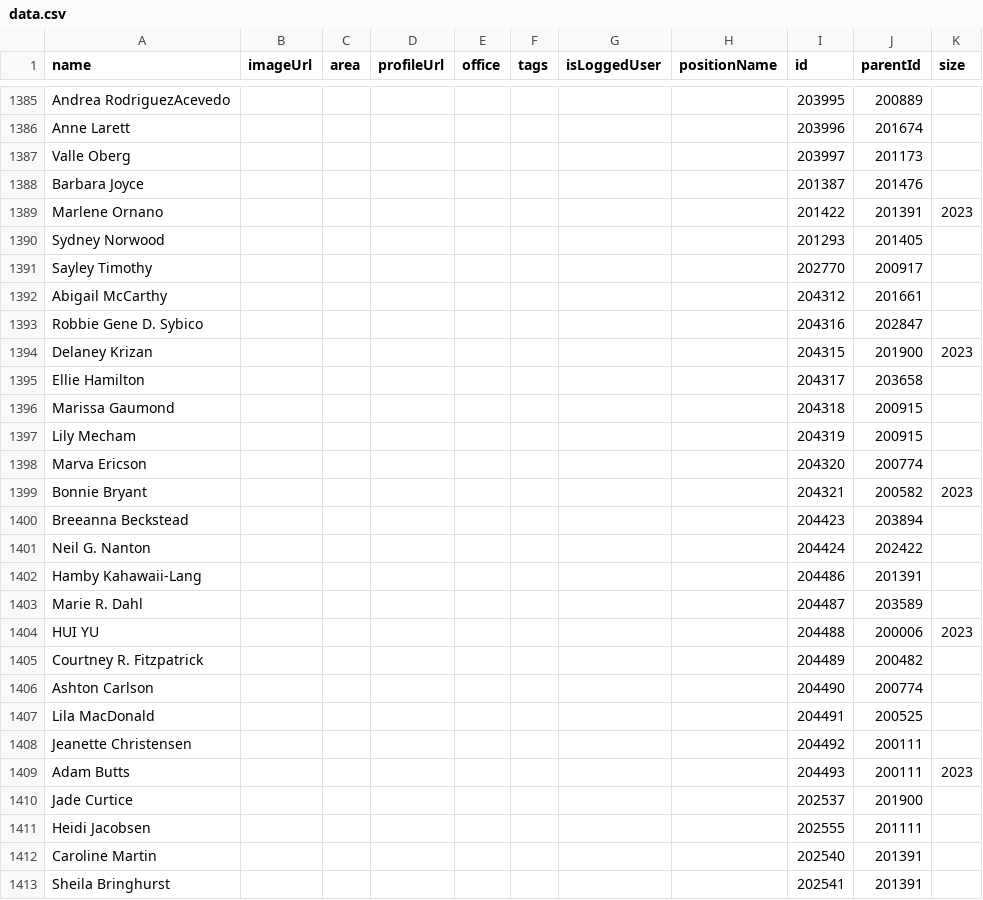
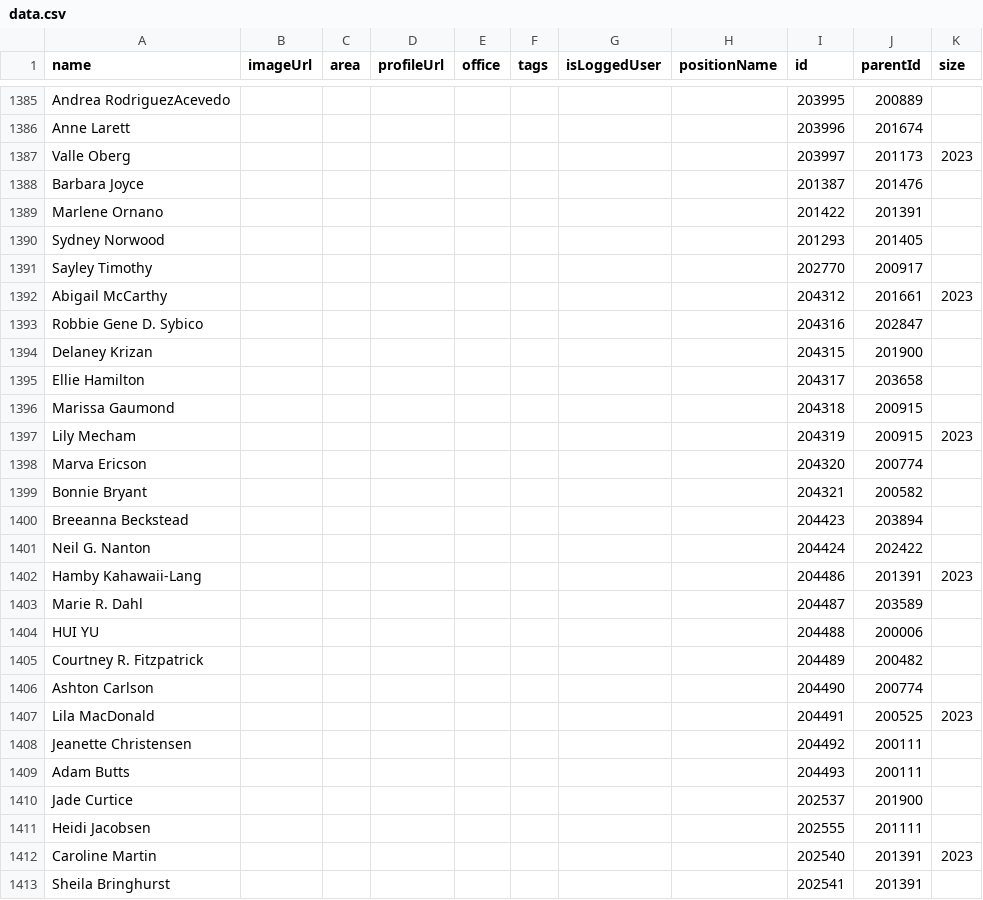
Before and after one commit to jbeals12/org, a CSV file: data.csv, drawn as a sheet; only a part is shown, gaps mark what is left out; the diff covers the shown part only.

Commit message:
Add files via upload

```diff
--- a/data.csv
+++ b/data.csv
@@ -1386,28 +1386,28 @@ Andrea RodriguezAcevedo,,,,,,,,203995,200889,
 Anne Larett,,,,,,,,203996,201674,
-Valle Oberg,,,,,,,,203997,201173,
+Valle Oberg,,,,,,,,203997,201173,2023
 Barbara Joyce,,,,,,,,201387,201476,
-Marlene Ornano,,,,,,,,201422,201391,2023
+Marlene Ornano,,,,,,,,201422,201391,
 Sydney Norwood,,,,,,,,201293,201405,
 Sayley Timothy,,,,,,,,202770,200917,
-Abigail McCarthy,,,,,,,,204312,201661,
+Abigail McCarthy,,,,,,,,204312,201661,2023
 Robbie Gene D. Sybico,,,,,,,,204316,202847,
-Delaney Krizan,,,,,,,,204315,201900,2023
+Delaney Krizan,,,,,,,,204315,201900,
 Ellie Hamilton,,,,,,,,204317,203658,
 Marissa Gaumond,,,,,,,,204318,200915,
-Lily Mecham,,,,,,,,204319,200915,
+Lily Mecham,,,,,,,,204319,200915,2023
 Marva Ericson,,,,,,,,204320,200774,
-Bonnie Bryant,,,,,,,,204321,200582,2023
+Bonnie Bryant,,,,,,,,204321,200582,
 Breeanna Beckstead,,,,,,,,204423,203894,
 Neil G. Nanton,,,,,,,,204424,202422,
-Hamby Kahawaii-Lang,,,,,,,,204486,201391,
+Hamby Kahawaii-Lang,,,,,,,,204486,201391,2023
 Marie R. Dahl,,,,,,,,204487,203589,
-HUI YU,,,,,,,,204488,200006,2023
+HUI YU,,,,,,,,204488,200006,
 Courtney R. Fitzpatrick,,,,,,,,204489,200482,
 Ashton Carlson,,,,,,,,204490,200774,
-Lila MacDonald,,,,,,,,204491,200525,
+Lila MacDonald,,,,,,,,204491,200525,2023
 Jeanette Christensen,,,,,,,,204492,200111,
-Adam Butts,,,,,,,,204493,200111,2023
+Adam Butts,,,,,,,,204493,200111,
 Jade Curtice,,,,,,,,202537,201900,
 Heidi Jacobsen,,,,,,,,202555,201111,
-Caroline Martin,,,,,,,,202540,201391,
+Caroline Martin,,,,,,,,202540,201391,2023
 Sheila Bringhurst,,,,,,,,202541,201391,
```
Also changed, not shown: 2 added rows, 2 removed rows and 64 edited cells elsewhere in this file.
